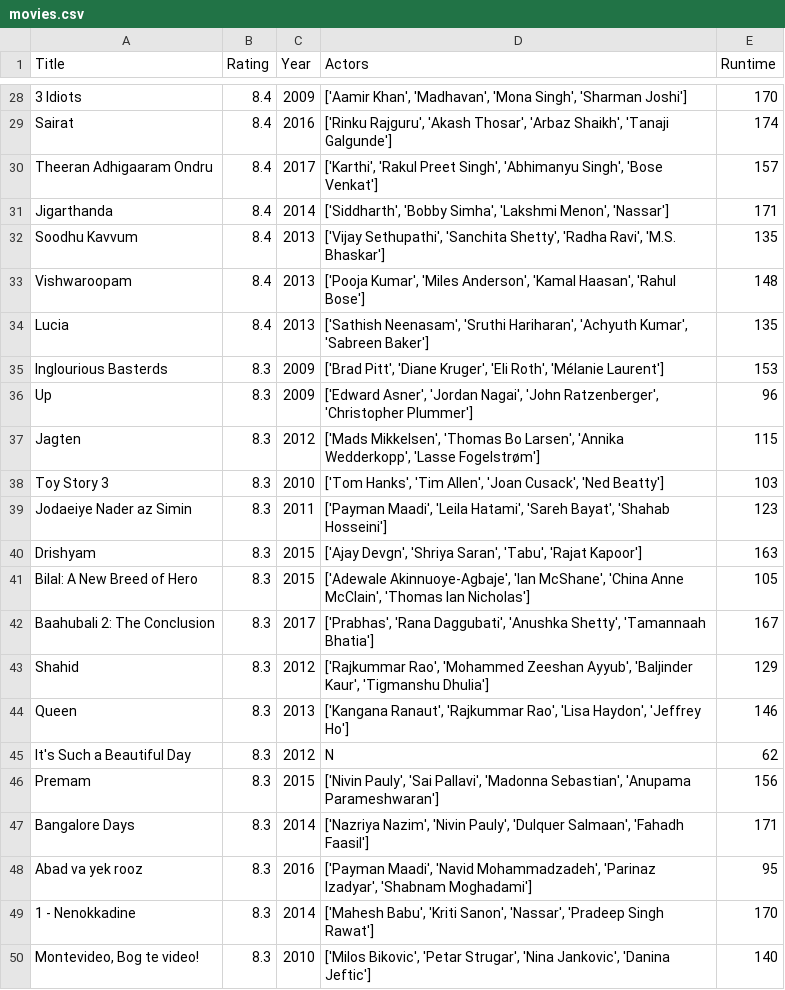
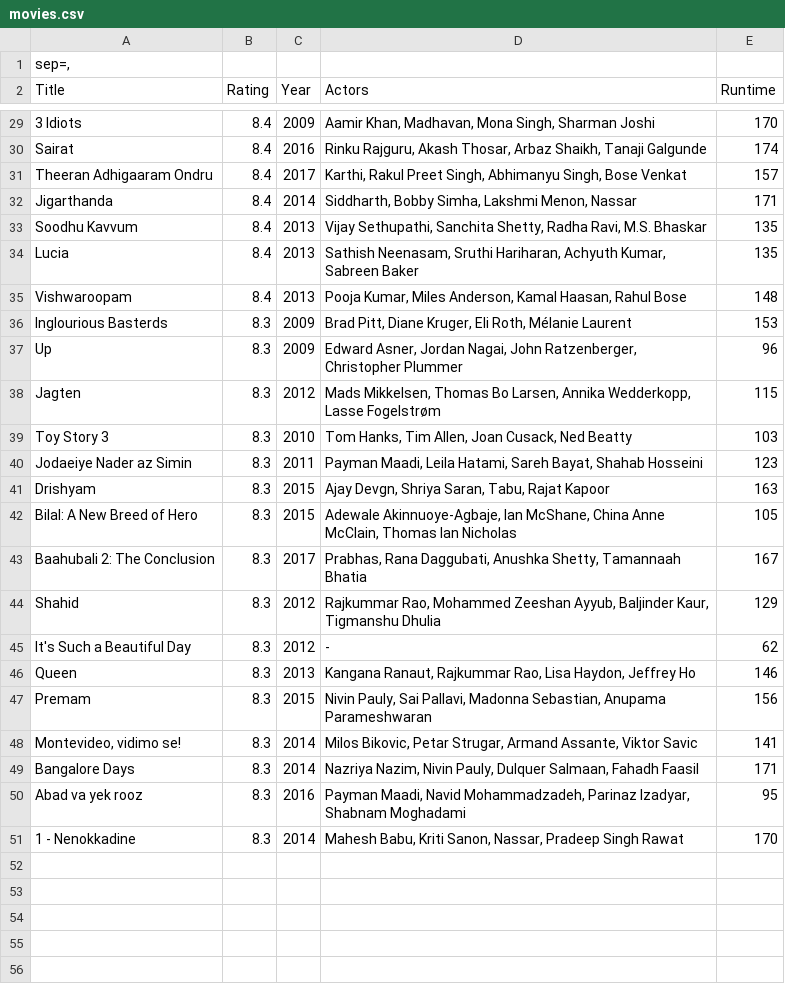
Before and after one commit to 12389285/DataProcessing, a CSV file: Homework/Week1/movies.csv, drawn as a sheet; only a part is shown, gaps mark what is left out; removed rows and columns are numbered as before the commit, all else as after; the diff covers the shown part only; the diff names each change by its address in the sheet, - before the commit and + after, or states it on an @@ line.

```diff
--- a/Homework/Week1/movies.csv
+++ b/Homework/Week1/movies.csv
+row 1: sep=,
-D29 (Actors): ['Aamir Khan', 'Madhavan', 'Mona Singh', 'Sharman Joshi']
+D29 (Actors): Aamir Khan, Madhavan, Mona Singh, Sharman Joshi
-D30 (Actors): ['Rinku Rajguru', 'Akash Thosar', 'Arbaz Shaikh', 'Tanaji Galgunde']
+D30 (Actors): Rinku Rajguru, Akash Thosar, Arbaz Shaikh, Tanaji Galgunde
-D31 (Actors): ['Karthi', 'Rakul Preet Singh', 'Abhimanyu Singh', 'Bose Venkat']
+D31 (Actors): Karthi, Rakul Preet Singh, Abhimanyu Singh, Bose Venkat
-D32 (Actors): ['Siddharth', 'Bobby Simha', 'Lakshmi Menon', 'Nassar']
+D32 (Actors): Siddharth, Bobby Simha, Lakshmi Menon, Nassar
-D33 (Actors): ['Vijay Sethupathi', 'Sanchita Shetty', 'Radha Ravi', 'M.S. Bhaskar']
+D33 (Actors): Vijay Sethupathi, Sanchita Shetty, Radha Ravi, M.S. Bhaskar
-row 33: Vishwaroopam | 8.4 | 2013 | ['Pooja Kumar', 'Miles Anderson', 'Kamal Haasan', 'Rahul Bose'] | 148
-D34 (Actors): ['Sathish Neenasam', 'Sruthi Hariharan', 'Achyuth Kumar', 'Sabreen Baker']
+D34 (Actors): Sathish Neenasam, Sruthi Hariharan, Achyuth Kumar, Sabreen Baker
+row 35: Vishwaroopam | 8.4 | 2013 | Pooja Kumar, Miles Anderson, Kamal Haasan, Rahul Bose | 148
-D36 (Actors): ['Brad Pitt', 'Diane Kruger', 'Eli Roth', 'Mélanie Laurent']
+D36 (Actors): Brad Pitt, Diane Kruger, Eli Roth, Mélanie Laurent
-D37 (Actors): ['Edward Asner', 'Jordan Nagai', 'John Ratzenberger', 'Christopher Plummer']
+D37 (Actors): Edward Asner, Jordan Nagai, John Ratzenberger, Christopher Plummer
-D38 (Actors): ['Mads Mikkelsen', 'Thomas Bo Larsen', 'Annika Wedderkopp', 'Lasse Fogelstrøm']
+D38 (Actors): Mads Mikkelsen, Thomas Bo Larsen, Annika Wedderkopp, Lasse Fogelstrøm
-D39 (Actors): ['Tom Hanks', 'Tim Allen', 'Joan Cusack', 'Ned Beatty']
+D39 (Actors): Tom Hanks, Tim Allen, Joan Cusack, Ned Beatty
-D40 (Actors): ['Payman Maadi', 'Leila Hatami', 'Sareh Bayat', 'Shahab Hosseini']
+D40 (Actors): Payman Maadi, Leila Hatami, Sareh Bayat, Shahab Hosseini
-D41 (Actors): ['Ajay Devgn', 'Shriya Saran', 'Tabu', 'Rajat Kapoor']
+D41 (Actors): Ajay Devgn, Shriya Saran, Tabu, Rajat Kapoor
-D42 (Actors): ['Adewale Akinnuoye-Agbaje', 'Ian McShane', 'China Anne McClain', 'Thomas Ian Nicholas']
+D42 (Actors): Adewale Akinnuoye-Agbaje, Ian McShane, China Anne McClain, Thomas Ian Nicholas
-D43 (Actors): ['Prabhas', 'Rana Daggubati', 'Anushka Shetty', 'Tamannaah Bhatia']
+D43 (Actors): Prabhas, Rana Daggubati, Anushka Shetty, Tamannaah Bhatia
-D44 (Actors): ['Rajkummar Rao', 'Mohammed Zeeshan Ayyub', 'Baljinder Kaur', 'Tigmanshu Dhulia']
+D44 (Actors): Rajkummar Rao, Mohammed Zeeshan Ayyub, Baljinder Kaur, Tigmanshu Dhulia
+row 45: It's Such a Beautiful Day | 8.3 | 2012 | - | 62
-D46 (Actors): ['Kangana Ranaut', 'Rajkummar Rao', 'Lisa Haydon', 'Jeffrey Ho']
+D46 (Actors): Kangana Ranaut, Rajkummar Rao, Lisa Haydon, Jeffrey Ho
-row 45: It's Such a Beautiful Day | 8.3 | 2012 | N | 62
-D47 (Actors): ['Nivin Pauly', 'Sai Pallavi', 'Madonna Sebastian', 'Anupama Parameshwaran']
+D47 (Actors): Nivin Pauly, Sai Pallavi, Madonna Sebastian, Anupama Parameshwaran
+row 48: Montevideo, vidimo se! | 8.3 | 2014 | Milos Bikovic, Petar Strugar, Armand Assante, Viktor Savic | 141
-D49 (Actors): ['Nazriya Nazim', 'Nivin Pauly', 'Dulquer Salmaan', 'Fahadh Faasil']
+D49 (Actors): Nazriya Nazim, Nivin Pauly, Dulquer Salmaan, Fahadh Faasil
-D50 (Actors): ['Payman Maadi', 'Navid Mohammadzadeh', 'Parinaz Izadyar', 'Shabnam Moghadami']
+D50 (Actors): Payman Maadi, Navid Mohammadzadeh, Parinaz Izadyar, Shabnam Moghadami
-D51 (Actors): ['Mahesh Babu', 'Kriti Sanon', 'Nassar', 'Pradeep Singh Rawat']
+D51 (Actors): Mahesh Babu, Kriti Sanon, Nassar, Pradeep Singh Rawat
-row 50: Montevideo, Bog te video! | 8.3 | 2010 | ['Milos Bikovic', 'Petar Strugar', 'Nina Jankovic', 'Danina Jeftic'] | 140
```
Also changed, not shown: 26 edited cells elsewhere in this file, 3 other files.
